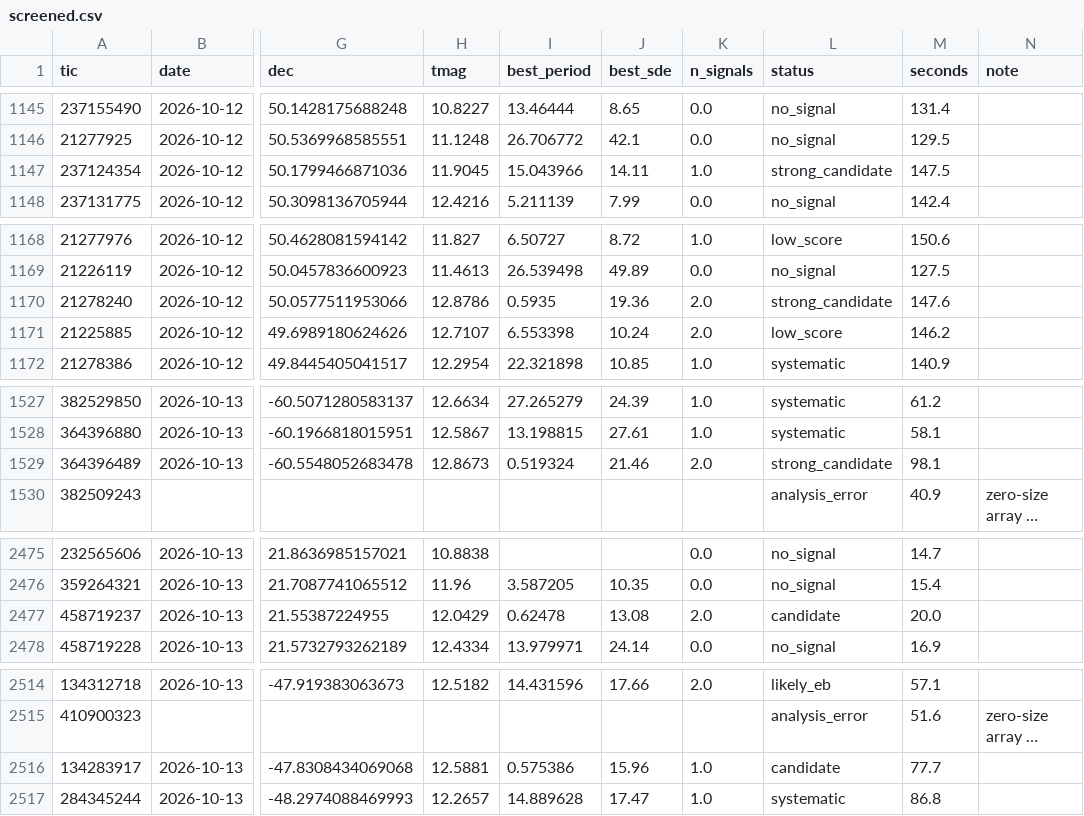
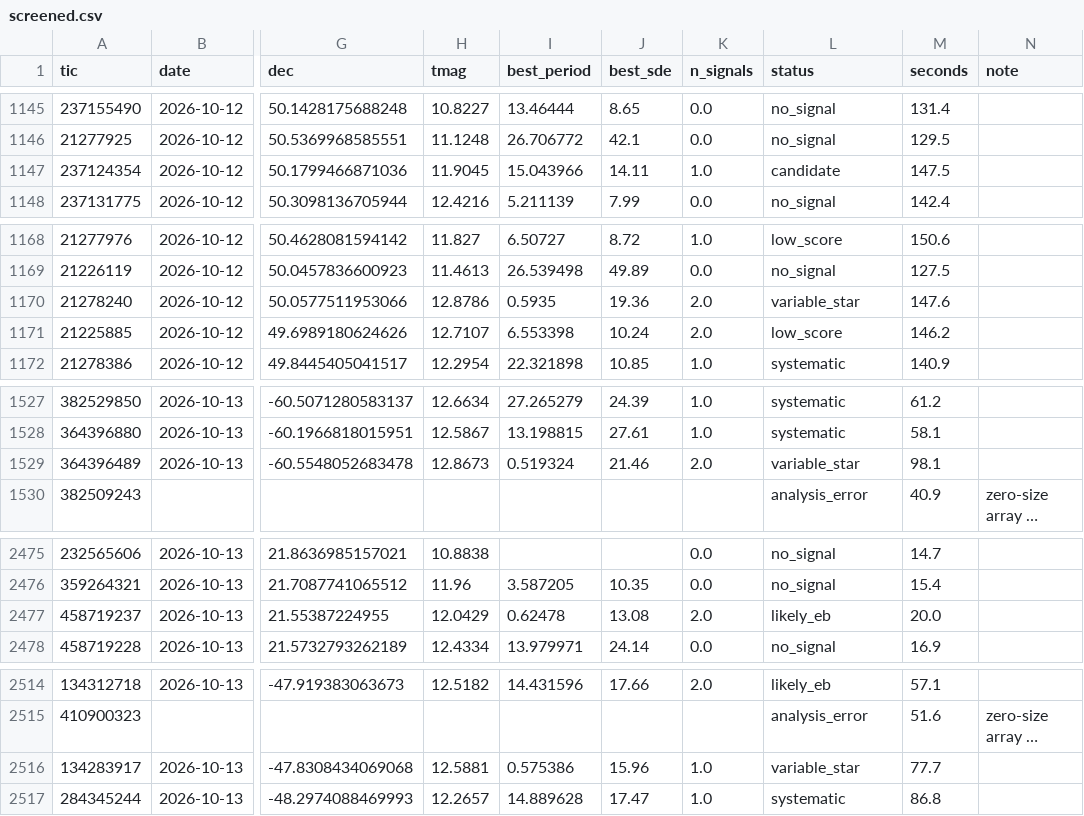
Before and after one commit to alexvaldex/nasa-tess-planet-search, a CSV file: results/screened.csv, drawn as a sheet; only a part is shown, gaps mark what is left out; long unchanged cells end in …; the diff covers the shown part only; the diff names each change by its address in the sheet, - before the commit and + after, or states it on an @@ line.

```diff
--- a/results/screened.csv
+++ b/results/screened.csv
-L1147 (status): strong_candidate
+L1147 (status): candidate
-L1170 (status): strong_candidate
+L1170 (status): variable_star
-L1529 (status): strong_candidate
+L1529 (status): variable_star
-L2477 (status): candidate
+L2477 (status): likely_eb
-L2516 (status): candidate
+L2516 (status): variable_star
```
Also changed, not shown: 5 edited cells elsewhere in this file, results/candidates.csv, 27 other files.
